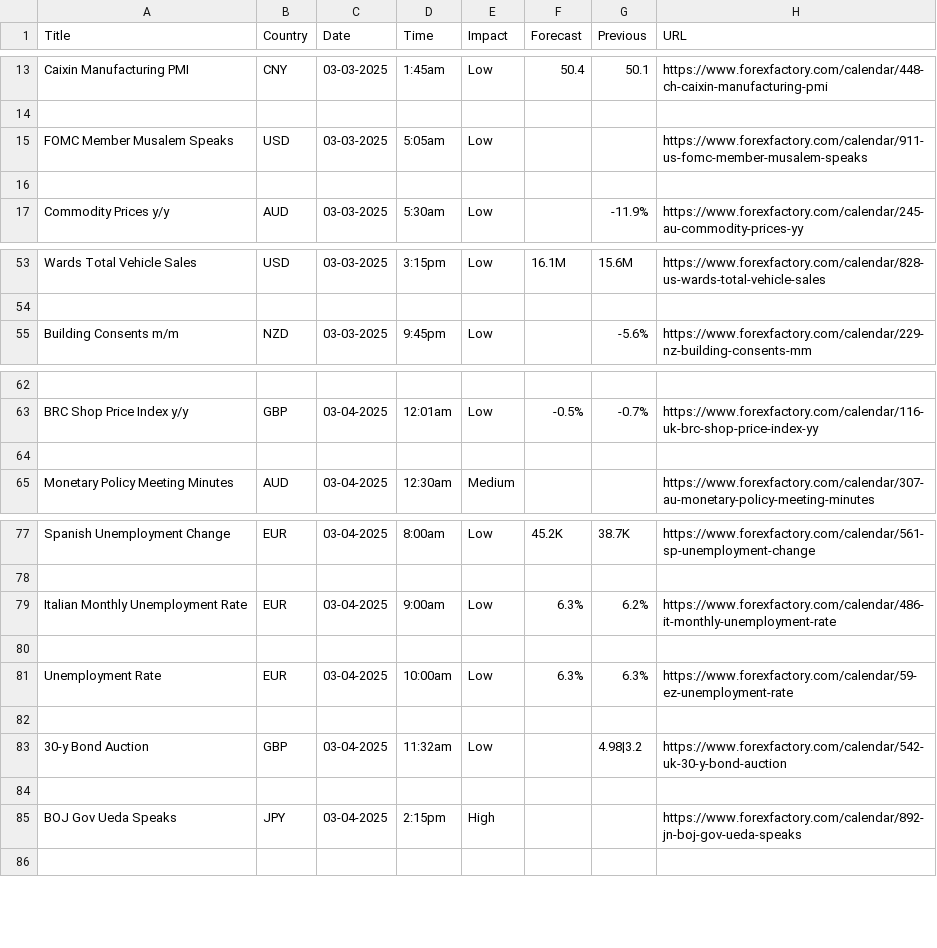
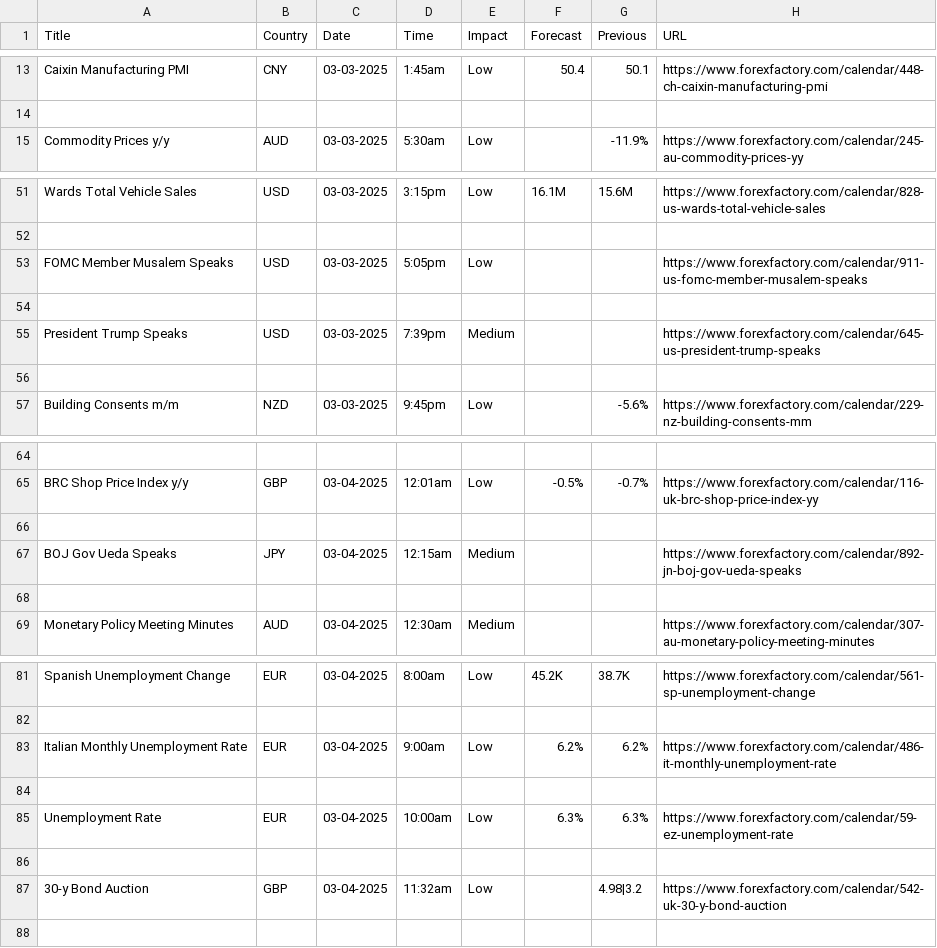
Before and after one commit to jdungao15/tradeLockerV3, a CSV file: economic_events.csv, drawn as a sheet; only a part is shown, gaps mark what is left out; removed rows and columns are numbered as before the commit, all else as after; the diff covers the shown part only; the diff names each change by its address in the sheet, - before the commit and + after, or states it on an @@ line.

```diff
--- a/economic_events.csv
+++ b/economic_events.csv
-row 15: FOMC Member Musalem Speaks | USD | 03-03-2025 | 5:05am | Low |  |  | https://www.forexfactory.com/calendar/911-us-fomc-member-musalem-speaks
-row 16: (empty)
+row 53: FOMC Member Musalem Speaks | USD | 03-03-2025 | 5:05pm | Low |  |  | https://www.forexfactory.com/calendar/911-us-fomc-member-musalem-speaks
+row 54: (empty)
+row 55: President Trump Speaks | USD | 03-03-2025 | 7:39pm | Medium |  |  | https://www.forexfactory.com/calendar/645-us-president-trump-speaks
+row 56: (empty)
+row 66: (empty)
+row 67: BOJ Gov Ueda Speaks | JPY | 03-04-2025 | 12:15am | Medium |  |  | https://www.forexfactory.com/calendar/892-jn-boj-gov-ueda-speaks
-F83 (Forecast): 6.3%
+F83 (Forecast): 6.2%
-row 84: (empty)
-row 85: BOJ Gov Ueda Speaks | JPY | 03-04-2025 | 2:15pm | High |  |  | https://www.forexfactory.com/calendar/892-jn-boj-gov-ueda-speaks
```
Also changed, not shown: 8 added rows, 2 removed rows and 2 edited cells elsewhere in this file, 9 other files.
